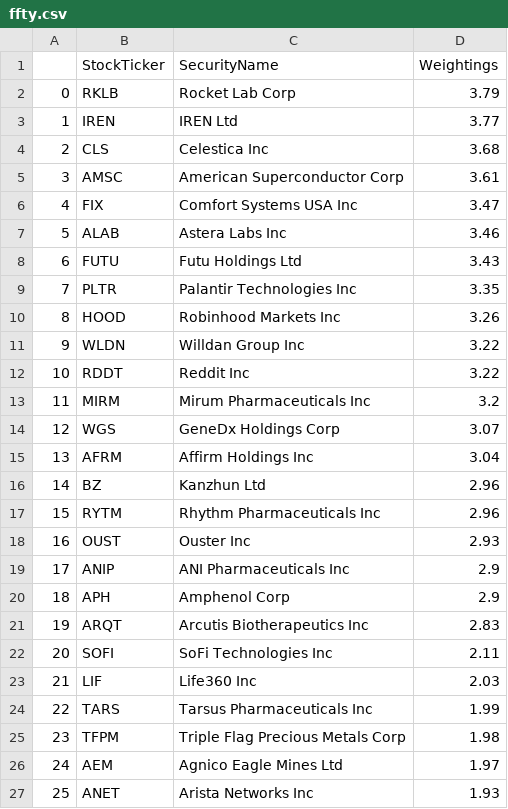
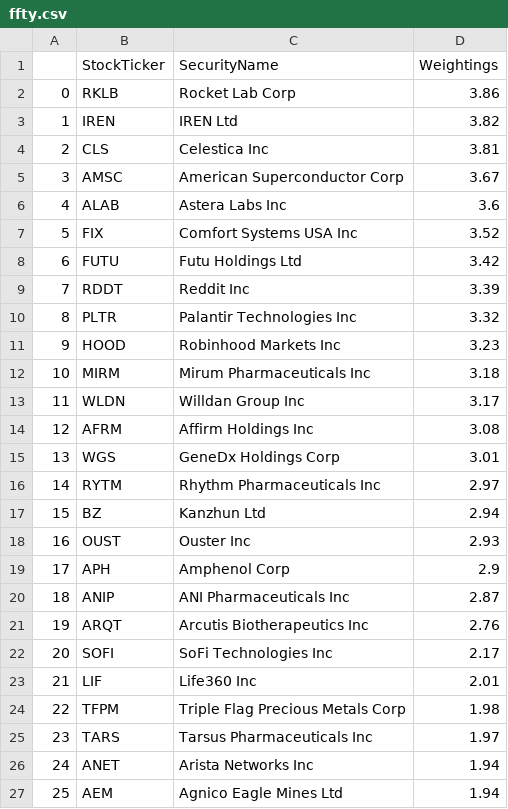
Before and after one commit to major/ffty-etf, a CSV file: ffty.csv, drawn as a sheet; only a part is shown; removed rows and columns are numbered as before the commit, all else as after; the diff covers the shown part only; the diff names each change by its address in the sheet, - before the commit and + after, or states it on an @@ line.

Commit message:
Updating ETF data: Fri Aug 29 01:52:43 UTC 2025

```diff
--- a/ffty.csv
+++ b/ffty.csv
-D2 (Weightings): 3.79
+D2 (Weightings): 3.86
-D3 (Weightings): 3.77
+D3 (Weightings): 3.82
-D4 (Weightings): 3.68
+D4 (Weightings): 3.81
-D5 (Weightings): 3.61
+D5 (Weightings): 3.67
-row 6: 4 | FIX | Comfort Systems USA Inc | 3.47
@@ column A renumbered between rows 6 and 49 @@
-D6 (Weightings): 3.46
+D6 (Weightings): 3.6
+row 7: 5 | FIX | Comfort Systems USA Inc | 3.52
-D8 (Weightings): 3.43
+D8 (Weightings): 3.42
+row 9: 7 | RDDT | Reddit Inc | 3.39
-D10 (Weightings): 3.35
+D10 (Weightings): 3.32
-D11 (Weightings): 3.26
+D11 (Weightings): 3.23
-row 11: 9 | WLDN | Willdan Group Inc | 3.22
-row 12: 10 | RDDT | Reddit Inc | 3.22
-D12 (Weightings): 3.2
+D12 (Weightings): 3.18
-row 14: 12 | WGS | GeneDx Holdings Corp | 3.07
+row 13: 11 | WLDN | Willdan Group Inc | 3.17
-D14 (Weightings): 3.04
+D14 (Weightings): 3.08
-row 16: 14 | BZ | Kanzhun Ltd | 2.96
+row 15: 13 | WGS | GeneDx Holdings Corp | 3.01
-D16 (Weightings): 2.96
+D16 (Weightings): 2.97
+row 17: 15 | BZ | Kanzhun Ltd | 2.94
-row 19: 17 | ANIP | ANI Pharmaceuticals Inc | 2.9
+row 20: 18 | ANIP | ANI Pharmaceuticals Inc | 2.87
-D21 (Weightings): 2.83
+D21 (Weightings): 2.76
-D22 (Weightings): 2.11
+D22 (Weightings): 2.17
-D23 (Weightings): 2.03
+D23 (Weightings): 2.01
-row 24: 22 | TARS | Tarsus Pharmaceuticals Inc | 1.99
-row 26: 24 | AEM | Agnico Eagle Mines Ltd | 1.97
+row 25: 23 | TARS | Tarsus Pharmaceuticals Inc | 1.97
-D26 (Weightings): 1.93
+D26 (Weightings): 1.94
+row 27: 25 | AEM | Agnico Eagle Mines Ltd | 1.94
```
Also changed, not shown: 9 added rows, 9 removed rows and 9 edited cells elsewhere in this file, 2 other files.
